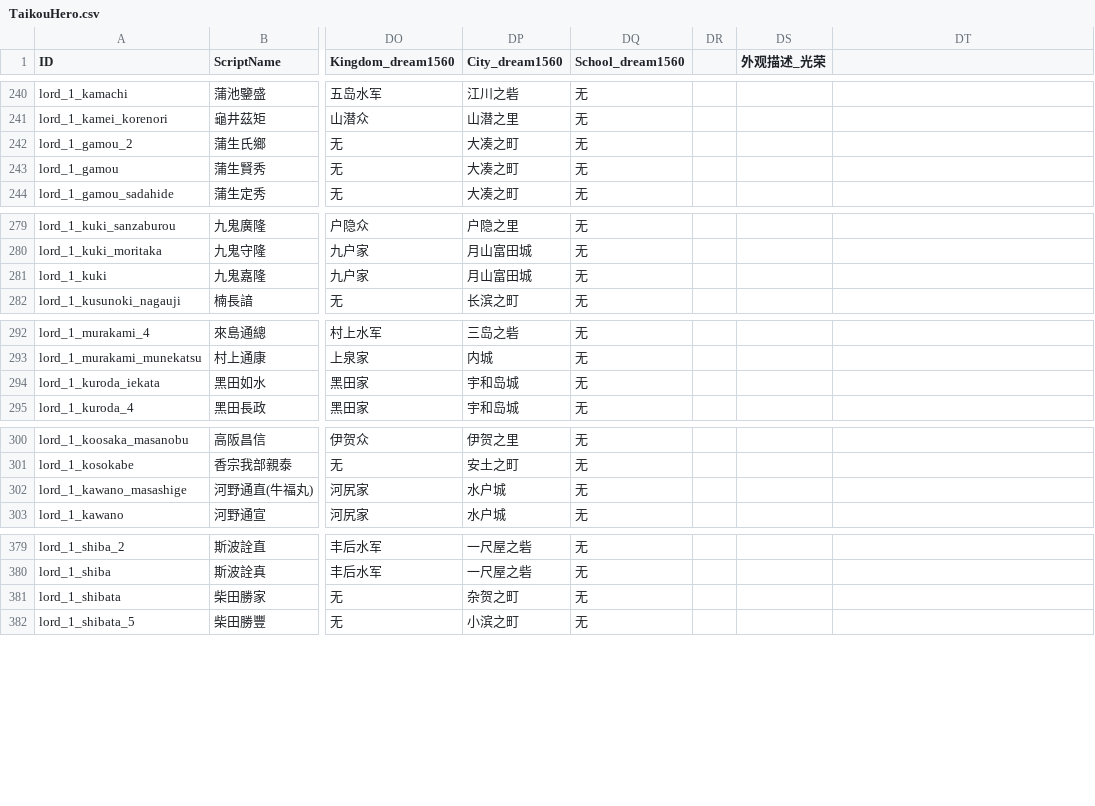
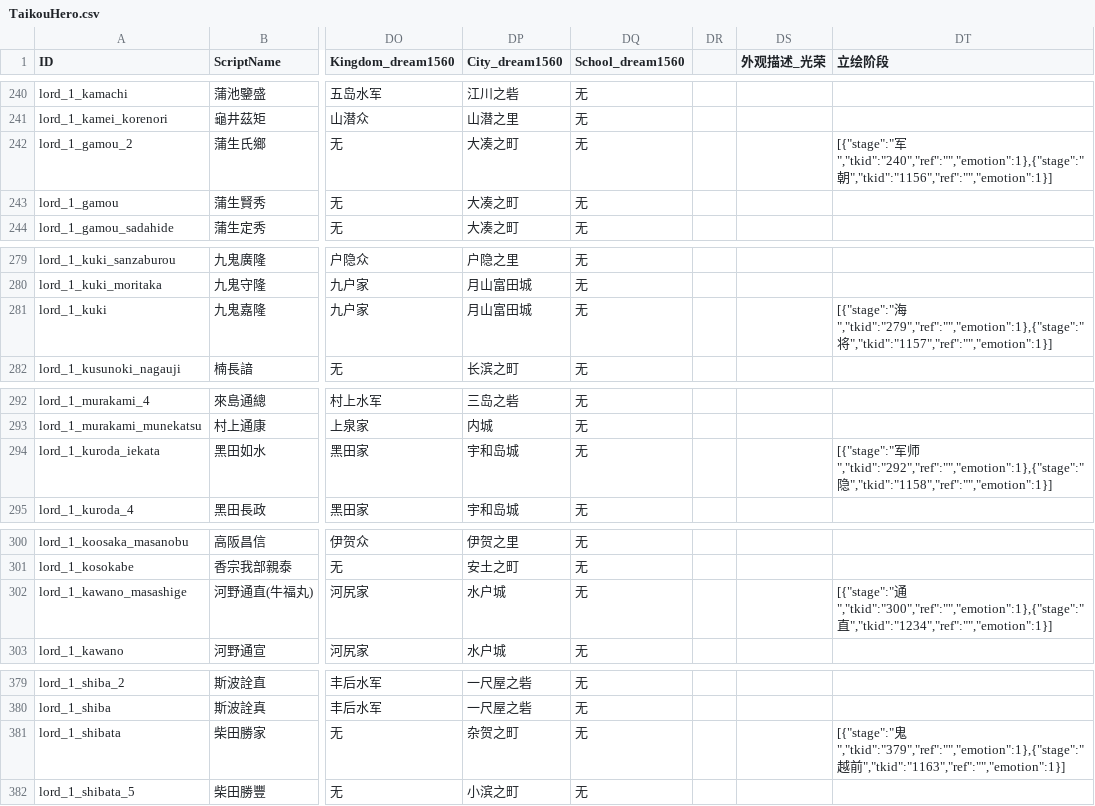
Before and after one commit to yaodongcheng/QiKanExampleMod, a CSV file: Knowledge/骑砍2织丰角色ID对应/csv/TaikouHero.csv, drawn as a sheet; only a part is shown, gaps mark what is left out; the diff covers the shown part only; the diff names each change by its address in the sheet, - before the commit and + after, or states it on an @@ line.

```diff
--- a/Knowledge/骑砍2织丰角色ID对应/csv/TaikouHero.csv
+++ b/Knowledge/骑砍2织丰角色ID对应/csv/TaikouHero.csv
-DT1: (empty)
+DT1: 立绘阶段
-DT242 (立绘阶段): (empty)
+DT242 (立绘阶段): [{"stage":"军","tkid":"240","ref":"","emotion":1},{"stage":"朝","tkid":"1156","ref":"","emotion":1}]
-DT281 (立绘阶段): (empty)
+DT281 (立绘阶段): [{"stage":"海","tkid":"279","ref":"","emotion":1},{"stage":"将","tkid":"1157","ref":"","emotion":1}]
-DT294 (立绘阶段): (empty)
+DT294 (立绘阶段): [{"stage":"军师","tkid":"292","ref":"","emotion":1},{"stage":"隐","tkid":"1158","ref":"","emotion":1}]
-DT302 (立绘阶段): (empty)
+DT302 (立绘阶段): [{"stage":"通","tkid":"300","ref":"","emotion":1},{"stage":"直","tkid":"1234","ref":"","emotion":1}]
-DT381 (立绘阶段): (empty)
+DT381 (立绘阶段): [{"stage":"鬼","tkid":"379","ref":"","emotion":1},{"stage":"越前","tkid":"1163","ref":"","emotion":1}]
```
Also changed, not shown: 30 edited cells elsewhere in this file, 51 other files.
